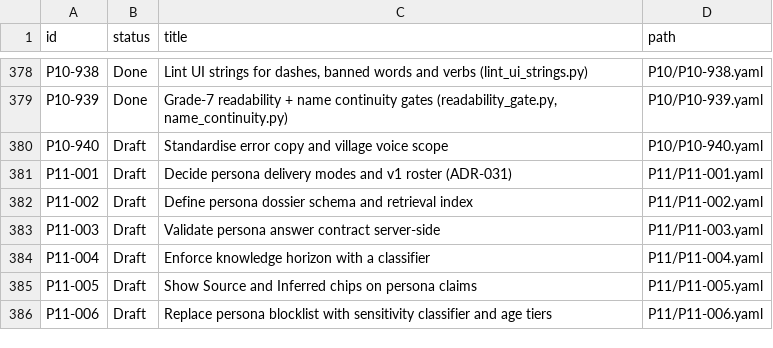
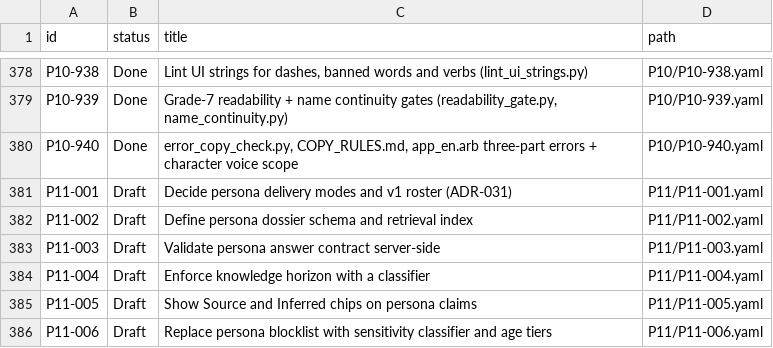
Before and after one commit to michaelTheKing0616/lingafriq-mobile-app-clone, a TSV file: docs/plan/CARD_STATUS.tsv, drawn as a sheet; only a part is shown, gaps mark what is left out.

```diff
--- a/docs/plan/CARD_STATUS.tsv
+++ b/docs/plan/CARD_STATUS.tsv
@@ -379,3 +379,3 @@ P10-938	Done	Lint UI strings for dashes, banned words and verbs (lint_ui_strings
 P10-939	Done	Grade-7 readability + name continuity gates (readability_gate.py, name_continuity.py)	P10/P10-939.yaml
-P10-940	Draft	Standardise error copy and village voice scope	P10/P10-940.yaml
+P10-940	Done	error_copy_check.py, COPY_RULES.md, app_en.arb three-part errors + character voice scope	P10/P10-940.yaml
 P11-001	Draft	Decide persona delivery modes and v1 roster (ADR-031)	P11/P11-001.yaml
```
Also changed, not shown: 6 other files.
